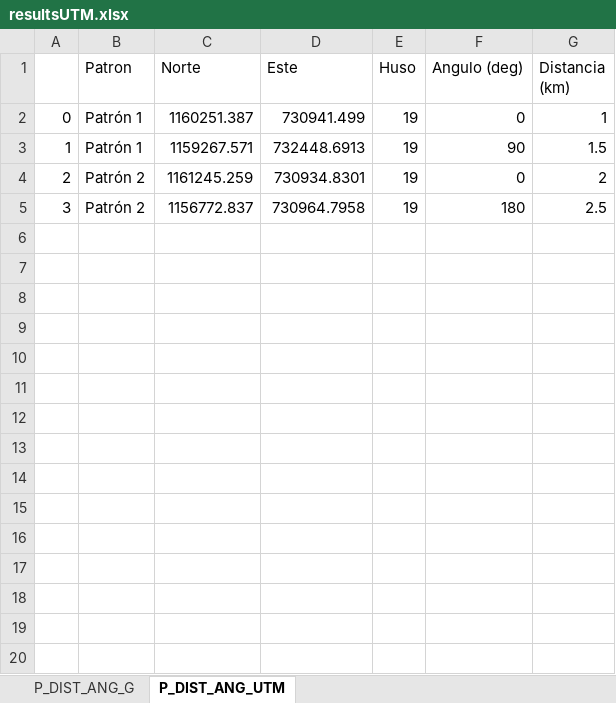
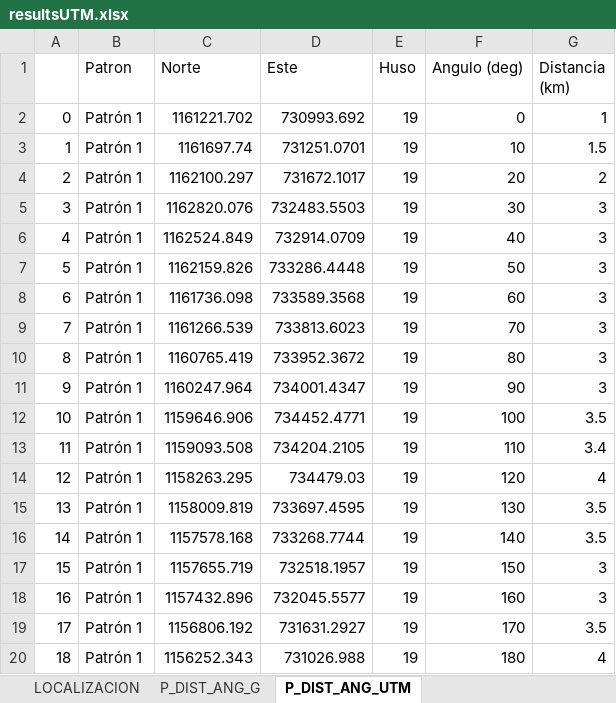
Before and after one commit to metantonio/map-draw-advance, an Excel workbook: resultsUTM.xlsx, sheet P_DIST_ANG_UTM, drawn as a sheet; only a part is shown; values as stored, in another font and other column widths than the file's, no borders; the diff covers the shown part only; the diff names each change by its address in the sheet, - before the commit and + after, or states it on an @@ line.

```diff
--- a/resultsUTM.xlsx (sheet P_DIST_ANG_UTM)
+++ b/resultsUTM.xlsx (sheet P_DIST_ANG_UTM)
+sheet tab: LOCALIZACION
-C2 (Norte): 1160251.387
+C2 (Norte): 1161221.702
-D2 (Este): 730941.499
+D2 (Este): 730993.692
-C3 (Norte): 1159267.571
+C3 (Norte): 1161697.74
-D3 (Este): 732448.6913
+D3 (Este): 731251.0701
-F3 (Angulo (deg)): 90
+F3 (Angulo (deg)): 10
-B4:B5 (Patron): Patrón 2
+B4:B5 (Patron): Patrón 1
-C4 (Norte): 1161245.259
+C4 (Norte): 1162100.297
-D4 (Este): 730934.8301
+D4 (Este): 731672.1017
-F4 (Angulo (deg)): 0
+F4 (Angulo (deg)): 20
-C5 (Norte): 1156772.837
+C5 (Norte): 1162820.076
-D5 (Este): 730964.7958
+D5 (Este): 732483.5503
-F5 (Angulo (deg)): 180
+F5 (Angulo (deg)): 30
-G5 (Distancia (km)): 2.5
+G5 (Distancia (km)): 3
+row 6: 4 | Patrón 1 | 1162524.849 | 732914.0709 | 19 | 40 | 3
+row 7: 5 | Patrón 1 | 1162159.826 | 733286.4448 | 19 | 50 | 3
+row 8: 6 | Patrón 1 | 1161736.098 | 733589.3568 | 19 | 60 | 3
+row 9: 7 | Patrón 1 | 1161266.539 | 733813.6023 | 19 | 70 | 3
+row 10: 8 | Patrón 1 | 1160765.419 | 733952.3672 | 19 | 80 | 3
+row 11: 9 | Patrón 1 | 1160247.964 | 734001.4347 | 19 | 90 | 3
+row 12: 10 | Patrón 1 | 1159646.906 | 734452.4771 | 19 | 100 | 3.5
+row 13: 11 | Patrón 1 | 1159093.508 | 734204.2105 | 19 | 110 | 3.4
+row 14: 12 | Patrón 1 | 1158263.295 | 734479.03 | 19 | 120 | 4
+row 15: 13 | Patrón 1 | 1158009.819 | 733697.4595 | 19 | 130 | 3.5
+row 16: 14 | Patrón 1 | 1157578.168 | 733268.7744 | 19 | 140 | 3.5
+row 17: 15 | Patrón 1 | 1157655.719 | 732518.1957 | 19 | 150 | 3
+row 18: 16 | Patrón 1 | 1157432.896 | 732045.5577 | 19 | 160 | 3
+row 19: 17 | Patrón 1 | 1156806.192 | 731631.2927 | 19 | 170 | 3.5
+row 20: 18 | Patrón 1 | 1156252.343 | 731026.988 | 19 | 180 | 4
```
Also changed, not shown: 18 added rows elsewhere in this sheet, sheet P_DIST_ANG_G, 8 other files.
